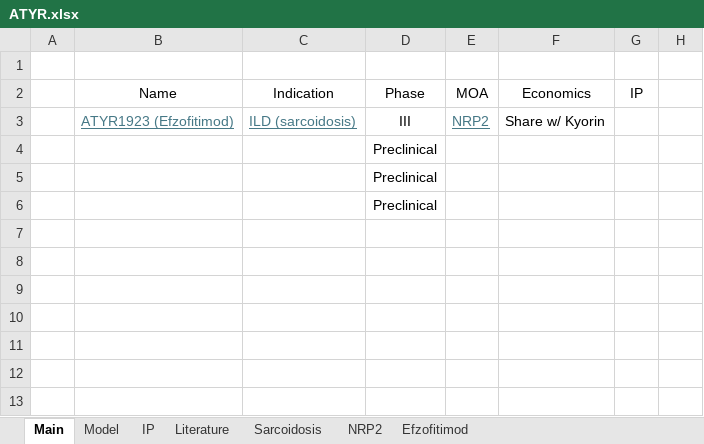
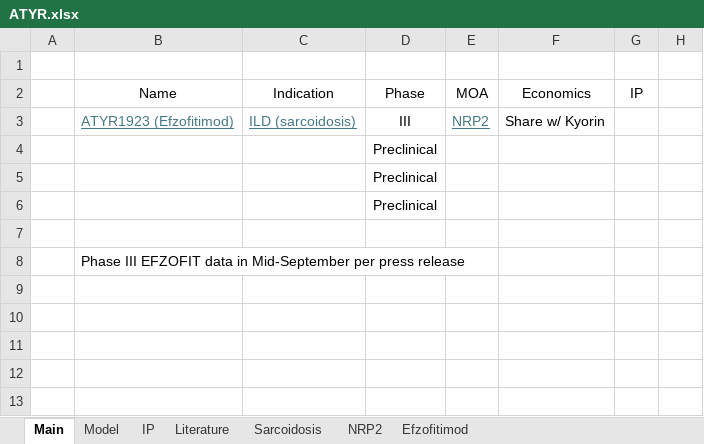
Before and after one commit to LiamRender/models, an Excel workbook: ATYR.xlsx, sheet Main, drawn as a sheet; only a part is shown; values as stored, in another font and other column widths than the file's, no borders; the diff names each change by its address in the sheet, - before the commit and + after, or states it on an @@ line.

```diff
--- a/ATYR.xlsx (sheet Main)
+++ b/ATYR.xlsx (sheet Main)
-B8: (empty)
+B8: Phase III EFZOFIT data in Mid-September per press release
```
Also changed, not shown: GOOGL.xlsx, LLY.xlsx, 4 other files.
